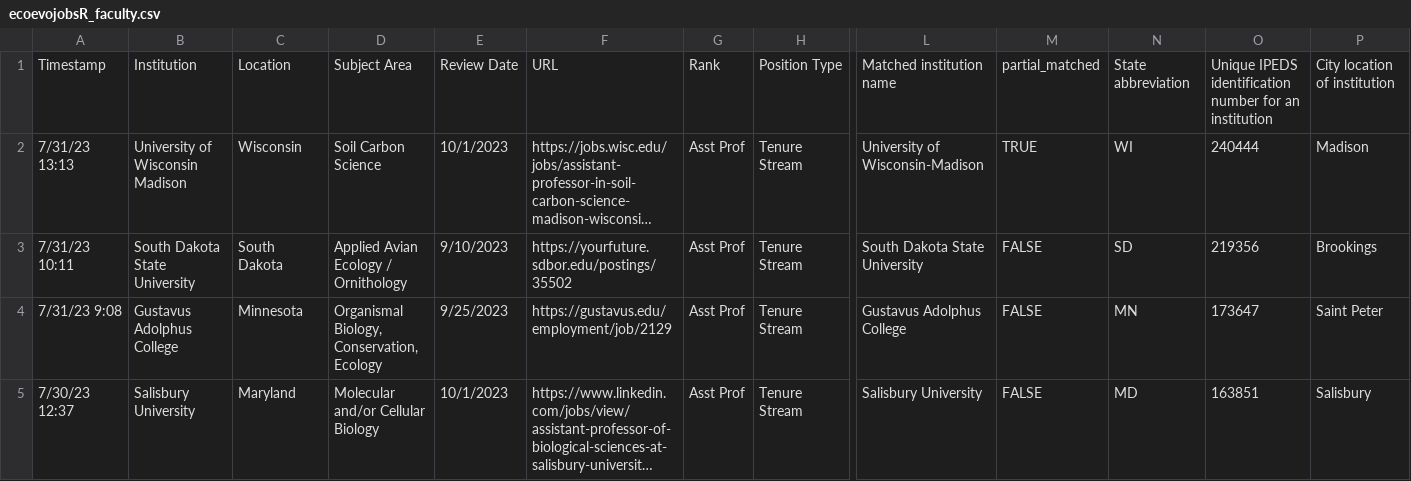
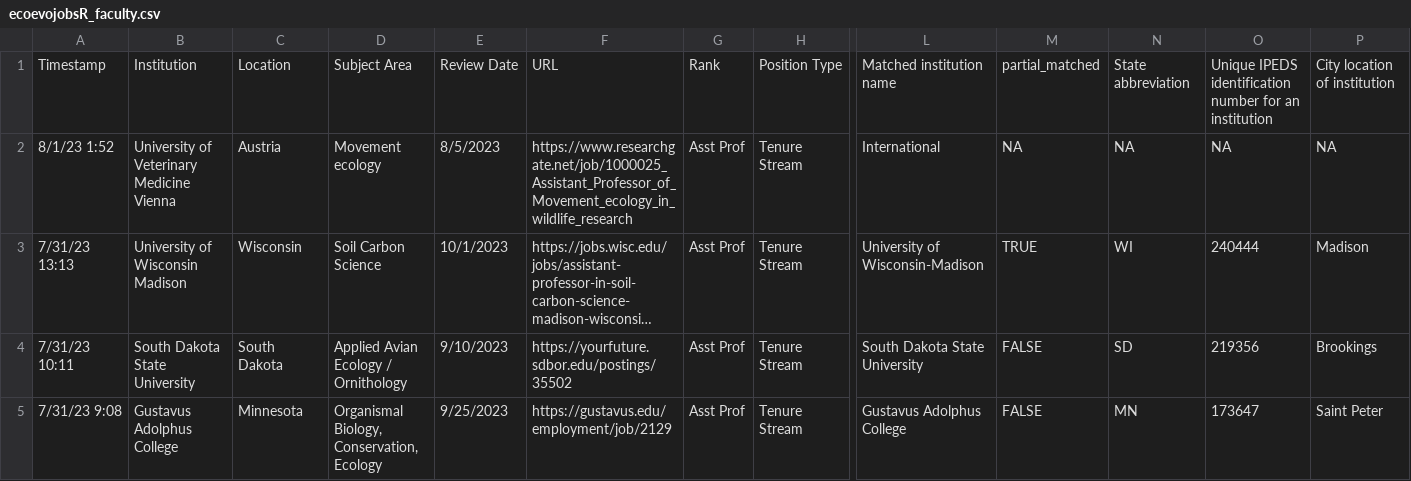
Before and after one commit to eddelbuettel/ecoevojobsR, a CSV file: data-raw/ecoevojobsR_faculty.csv, drawn as a sheet; only a part is shown, gaps mark what is left out; the shorter side is filled out with more unchanged rows; long unchanged cells end in …; rows hold the shown columns only; the diff names each change by its address in the sheet, - before the commit and + after, or states it on an @@ line.

```diff
--- a/data-raw/ecoevojobsR_faculty.csv
+++ b/data-raw/ecoevojobsR_faculty.csv
+row 2: 8/1/23 1:52 | University of Veterinary Medicine Vienna | Austria | Movement ecology | 8/5/2023 | https://www.researchgate.net/job/1000025_Assistant_Professor_of_Movement_ecology_in_wildlife_research | Asst Prof | Tenure Stream | International | NA | NA | NA | NA
```
Also changed, not shown: 1 other file.
